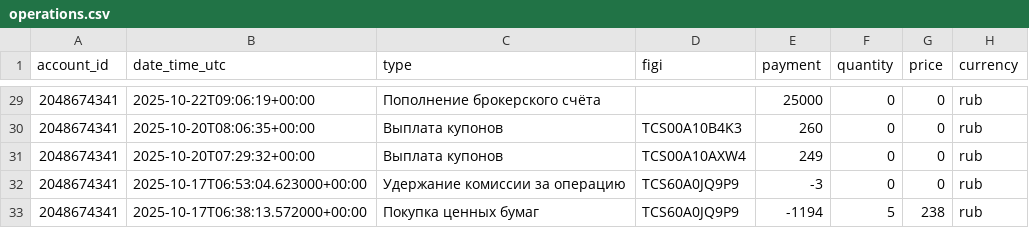
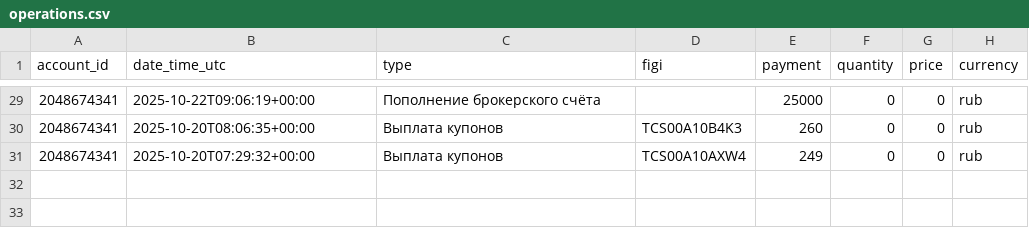
Before and after one commit to BadeevIlya/buffer_repos, a CSV file: operations.csv, drawn as a sheet; only a part is shown, gaps mark what is left out.

Commit message:
Update CSV from Sheets

```diff
--- a/operations.csv
+++ b/operations.csv
@@ -31,3 +31 @@ account_id,date_time_utc,type,figi,payment,quantity,price,currency
 2048674341,2025-10-20T07:29:32+00:00,Выплата купонов,TCS00A10AXW4,249,0,0,rub
-2048674341,2025-10-17T06:53:04.623000+00:00,Удержание комиссии за операцию,TCS60A0JQ9P9,-3,0,0,rub
-2048674341,2025-10-17T06:38:13.572000+00:00,Покупка ценных бумаг,TCS60A0JQ9P9,-1194,5,238,rub
```
Also changed, not shown: portfolio.csv.
